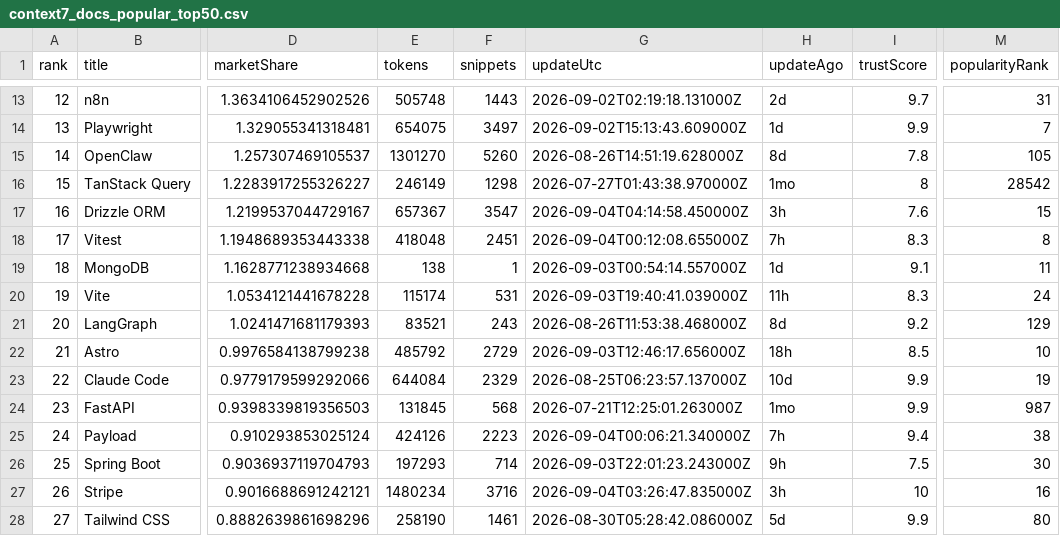
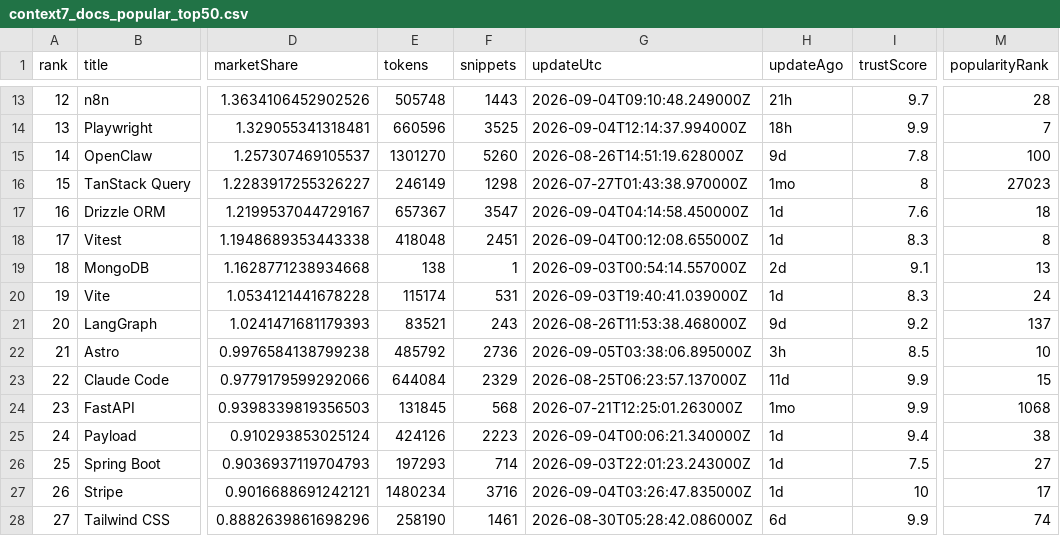
Before and after one commit to LouisLau-art/multi-agent-skills-catalog, a CSV file: docs/data/context7_docs_popular_top50.csv, drawn as a sheet; only a part is shown, gaps mark what is left out; the diff covers the shown part only; the diff names each change by its address in the sheet, - before the commit and + after, or states it on an @@ line.

```diff
--- a/docs/data/context7_docs_popular_top50.csv
+++ b/docs/data/context7_docs_popular_top50.csv
-G13 (updateUtc): 2026-09-02T02:19:18.131000Z
+G13 (updateUtc): 2026-09-04T09:10:48.249000Z
-H13 (updateAgo): 2d
+H13 (updateAgo): 21h
-M13 (popularityRank): 31
+M13 (popularityRank): 28
-E14 (tokens): 654075
+E14 (tokens): 660596
-F14 (snippets): 3497
+F14 (snippets): 3525
-G14 (updateUtc): 2026-09-02T15:13:43.609000Z
+G14 (updateUtc): 2026-09-04T12:14:37.994000Z
-H14 (updateAgo): 1d
+H14 (updateAgo): 18h
-H15 (updateAgo): 8d
+H15 (updateAgo): 9d
-M15 (popularityRank): 105
+M15 (popularityRank): 100
-M16 (popularityRank): 28542
+M16 (popularityRank): 27023
-H17 (updateAgo): 3h
+H17 (updateAgo): 1d
-M17 (popularityRank): 15
+M17 (popularityRank): 18
-H18 (updateAgo): 7h
+H18 (updateAgo): 1d
-H19 (updateAgo): 1d
+H19 (updateAgo): 2d
-M19 (popularityRank): 11
+M19 (popularityRank): 13
-H20 (updateAgo): 11h
+H20 (updateAgo): 1d
-H21 (updateAgo): 8d
+H21 (updateAgo): 9d
-M21 (popularityRank): 129
+M21 (popularityRank): 137
-F22 (snippets): 2729
+F22 (snippets): 2736
-G22 (updateUtc): 2026-09-03T12:46:17.656000Z
+G22 (updateUtc): 2026-09-05T03:38:06.895000Z
-H22 (updateAgo): 18h
+H22 (updateAgo): 3h
-H23 (updateAgo): 10d
+H23 (updateAgo): 11d
-M23 (popularityRank): 19
+M23 (popularityRank): 15
-M24 (popularityRank): 987
+M24 (popularityRank): 1068
-H25 (updateAgo): 7h
+H25 (updateAgo): 1d
-H26 (updateAgo): 9h
+H26 (updateAgo): 1d
-M26 (popularityRank): 30
+M26 (popularityRank): 27
-H27 (updateAgo): 3h
+H27 (updateAgo): 1d
-M27 (popularityRank): 16
+M27 (popularityRank): 17
-H28 (updateAgo): 5d
+H28 (updateAgo): 6d
-M28 (popularityRank): 80
+M28 (popularityRank): 74
```
Also changed, not shown: 95 edited cells elsewhere in this file, docs/data/skills_sh_all_time_top2000.csv, 5 other files.
